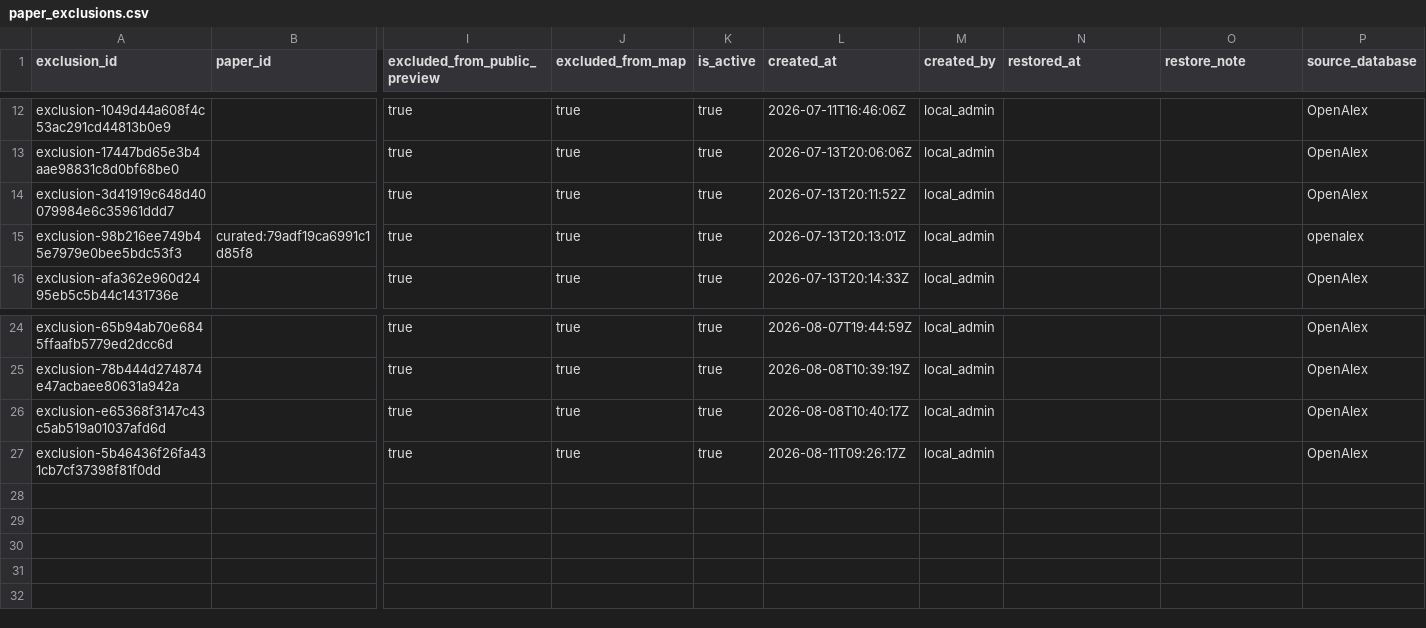
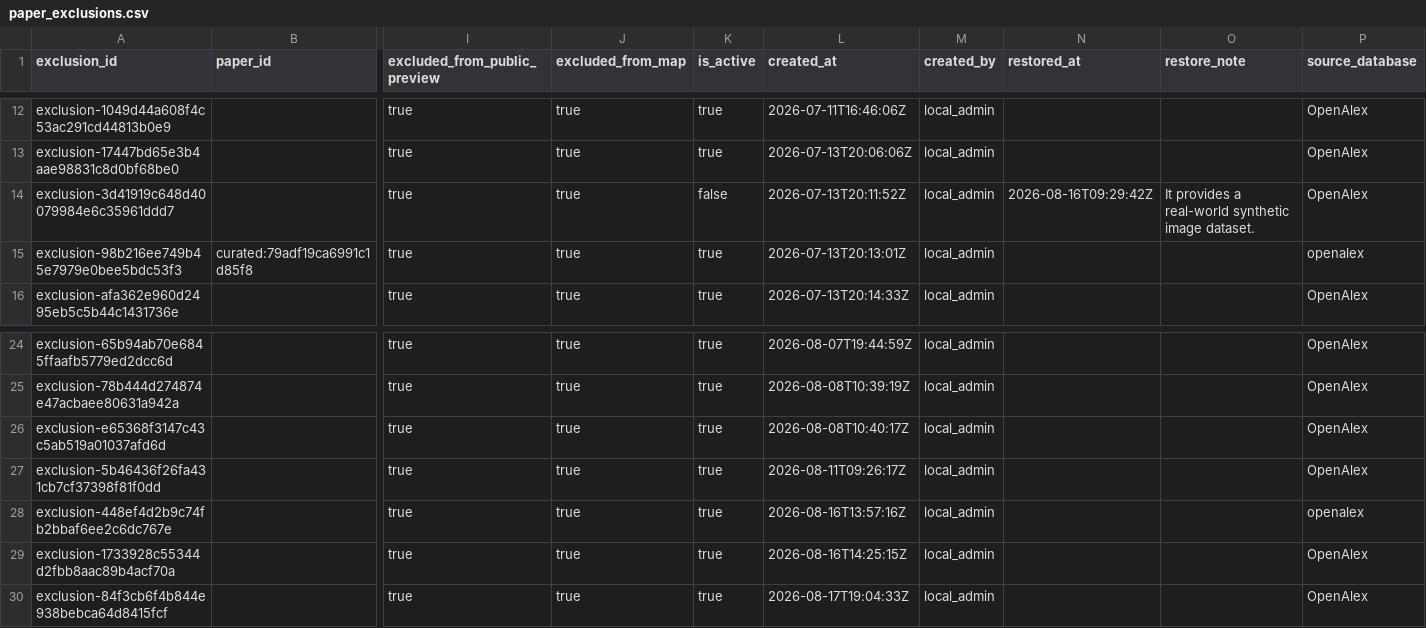
Before and after one commit to meiling-fdu/synthetic-image-research-map, a CSV file: data/curated/paper_exclusions.csv, drawn as a sheet; only a part is shown, gaps mark what is left out; rows hold the shown columns only; the diff names each change by its address in the sheet, - before the commit and + after, or states it on an @@ line.

```diff
--- a/data/curated/paper_exclusions.csv
+++ b/data/curated/paper_exclusions.csv
-K14 (is_active): true
+K14 (is_active): false
-N14 (restored_at): (empty)
+N14 (restored_at): 2026-08-16T09:29:42Z
-O14 (restore_note): (empty)
+O14 (restore_note): It provides a real-world synthetic image dataset.
+row 28: exclusion-448ef4d2b9c74fb2bbaf6ee2c6dc767e |  | true | true | true | 2026-08-16T13:57:16Z | local_admin |  |  | openalex
+row 29: exclusion-1733928c55344d2fbb8aac89b4acf70a |  | true | true | true | 2026-08-16T14:25:15Z | local_admin |  |  | OpenAlex
+row 30: exclusion-84f3cb6f4b844e938bebca64d8415fcf |  | true | true | true | 2026-08-17T19:04:33Z | local_admin |  |  | OpenAlex
```
Also changed, not shown: data/curated/institution_audit_log.csv, data/curated/institutions.csv, 12 other files.
